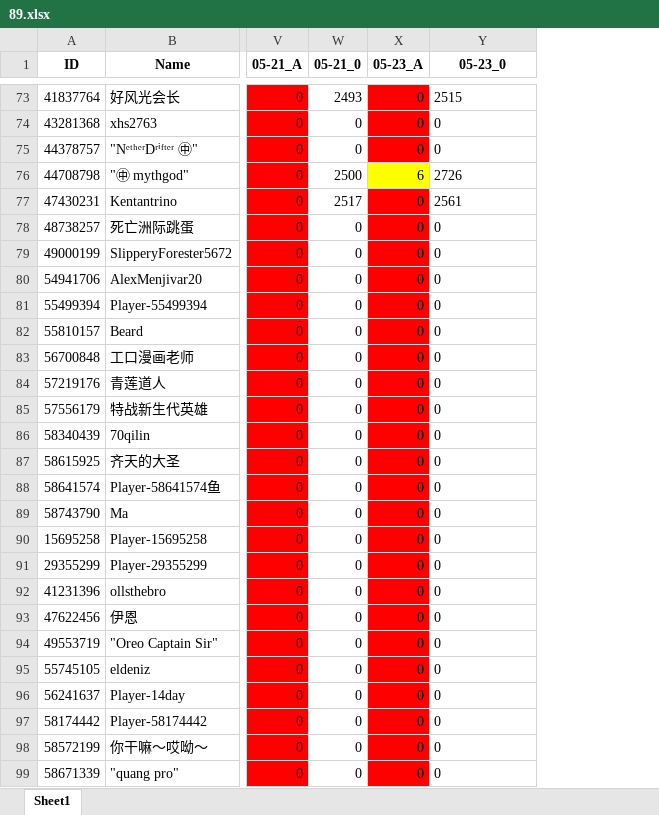
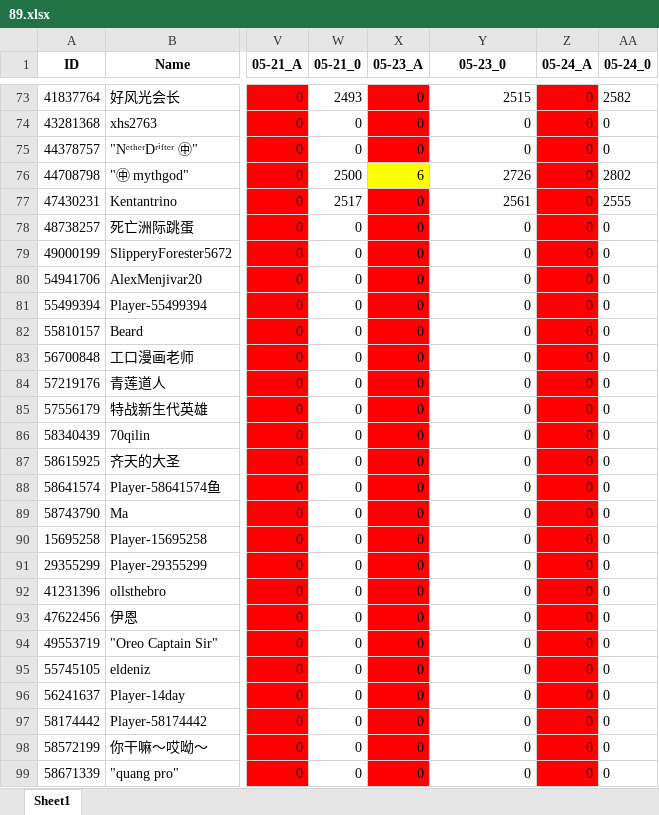
Before and after one commit to CTWYouYu/ZGX_Public, an Excel workbook: Season_Attack/89.xlsx, sheet Sheet1, drawn as a sheet; only a part is shown, gaps mark what is left out; values as stored, in another font and other column widths than the file's, no borders; the diff covers the shown part only; the diff names each change by its address in the sheet, - before the commit and + after, or states it on an @@ line.

```diff
--- a/Season_Attack/89.xlsx (sheet Sheet1)
+++ b/Season_Attack/89.xlsx (sheet Sheet1)
+column Z (05-24_A), rows 73-99: all 0
+column AA (05-24_0), rows 73-99: 2582 | 0 | 0 | 2802 | 2555 | 0 | 0 | 0 | 0 | 0 | 0 | 0 | 0 | 0 | 0 | 0 | 0 | 0 | 0 | 0 | 0 | 0 | 0 | 0 | 0 | 0 | 0
-Y73:Y99 alignment: left
+Y73:Y99 alignment: right
```
Also changed, not shown: cell formats elsewhere in this sheet, Season_Trophies/81.xlsx, Season_Trophies/82.xlsx, 7 other files.
